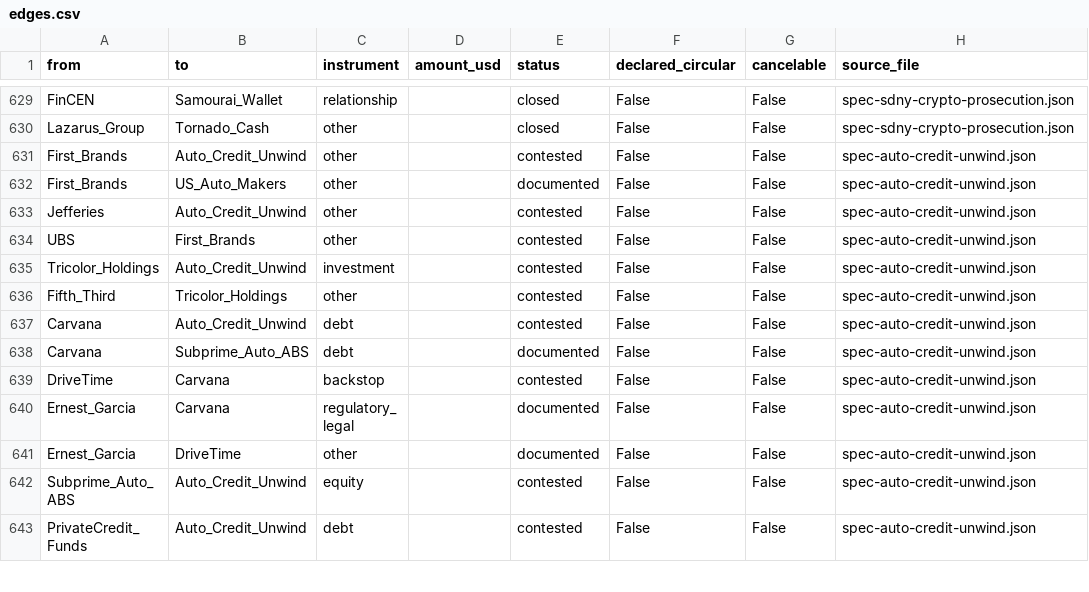
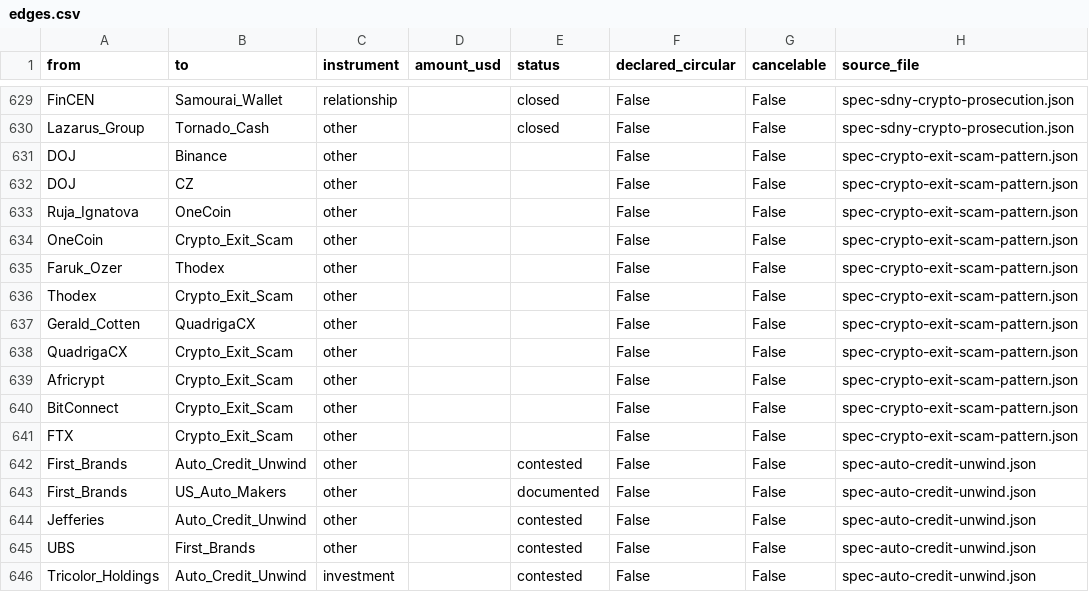
Before and after one commit to pq-cybarg/bubble-map, a CSV file: data/edges.csv, drawn as a sheet; only a part is shown, gaps mark what is left out; the shorter side is filled out with more unchanged rows; the diff names each change by its address in the sheet, - before the commit and + after, or states it on an @@ line.

Commit message:
#221 Crypto exit-scam/Ponzi archetype + Binance enforcement (new block + research page)
New block spec-crypto-exit-scam-pattern - the 'pop-up platform takes deposits and vanishes'
structure the user asked about, cataloged as a shared archetype node:
 - OneCoin (Ignatova, ~$4B+, no blockchain, FBI Ten Most Wanted), Thodex (Ozer, ~$2B,
   fled; 11,196yr), QuadrigaCX (Cotten, ~$190M sole-key 'death', OSC=Ponzi; death contested),
   Africrypt (~$3.6B DISPUTED), BitConnect (Kumbhani, ~$2.4B), FTX (SBF, 25yr).
 - Binance/CZ modeled SEPARATELY as an AML/sanctions case (DOJ $4.3B Nov 2023; CZ 4mo +
   $50M, retained ~90%, Trump pardon Oct 2025) with an explicit anti-conflation note:
   Binance is NOT an exit scam - customer funds were not stolen.
+9 nodes, all structural. Gate: financial core=12/11, all-edges SCC=21 (unchanged),
audit=0, edge-conflicts=0, 191 research blocks. Research page rendered.

```diff
--- a/data/edges.csv
+++ b/data/edges.csv
+row 631: DOJ | Binance | other |  |  | False | False | spec-crypto-exit-scam-pattern.json
+row 632: DOJ | CZ | other |  |  | False | False | spec-crypto-exit-scam-pattern.json
+row 633: Ruja_Ignatova | OneCoin | other |  |  | False | False | spec-crypto-exit-scam-pattern.json
+row 634: OneCoin | Crypto_Exit_Scam | other |  |  | False | False | spec-crypto-exit-scam-pattern.json
+row 635: Faruk_Ozer | Thodex | other |  |  | False | False | spec-crypto-exit-scam-pattern.json
+row 636: Thodex | Crypto_Exit_Scam | other |  |  | False | False | spec-crypto-exit-scam-pattern.json
+row 637: Gerald_Cotten | QuadrigaCX | other |  |  | False | False | spec-crypto-exit-scam-pattern.json
+row 638: QuadrigaCX | Crypto_Exit_Scam | other |  |  | False | False | spec-crypto-exit-scam-pattern.json
+row 639: Africrypt | Crypto_Exit_Scam | other |  |  | False | False | spec-crypto-exit-scam-pattern.json
+row 640: BitConnect | Crypto_Exit_Scam | other |  |  | False | False | spec-crypto-exit-scam-pattern.json
+row 641: FTX | Crypto_Exit_Scam | other |  |  | False | False | spec-crypto-exit-scam-pattern.json
```
Also changed, not shown: data/entities.csv, 14 other files.
